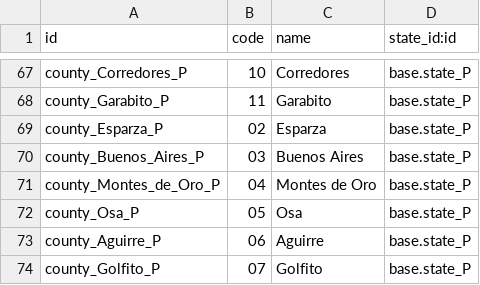
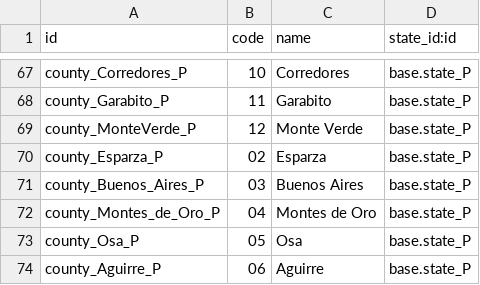
Before and after one commit to jackdevelopers/l10n_cr, a CSV file: l10n_cr_country_codes/data/res.country.county.csv, drawn as a sheet; only a part is shown, gaps mark what is left out; the shorter side is filled out with more unchanged rows.

```diff
--- a/l10n_cr_country_codes/data/res.country.county.csv
+++ b/l10n_cr_country_codes/data/res.country.county.csv
@@ -68,2 +68,3 @@ county_Corredores_P,10,Corredores,base.state_P
 county_Garabito_P,11,Garabito,base.state_P
+county_MonteVerde_P,12,Monte Verde,base.state_P
 county_Esparza_P,02,Esparza,base.state_P
```
Also changed, not shown: l10n_cr_country_codes/data/res.country.district.csv, l10n_cr_country_codes/data/res.country.neighborhood.csv.
